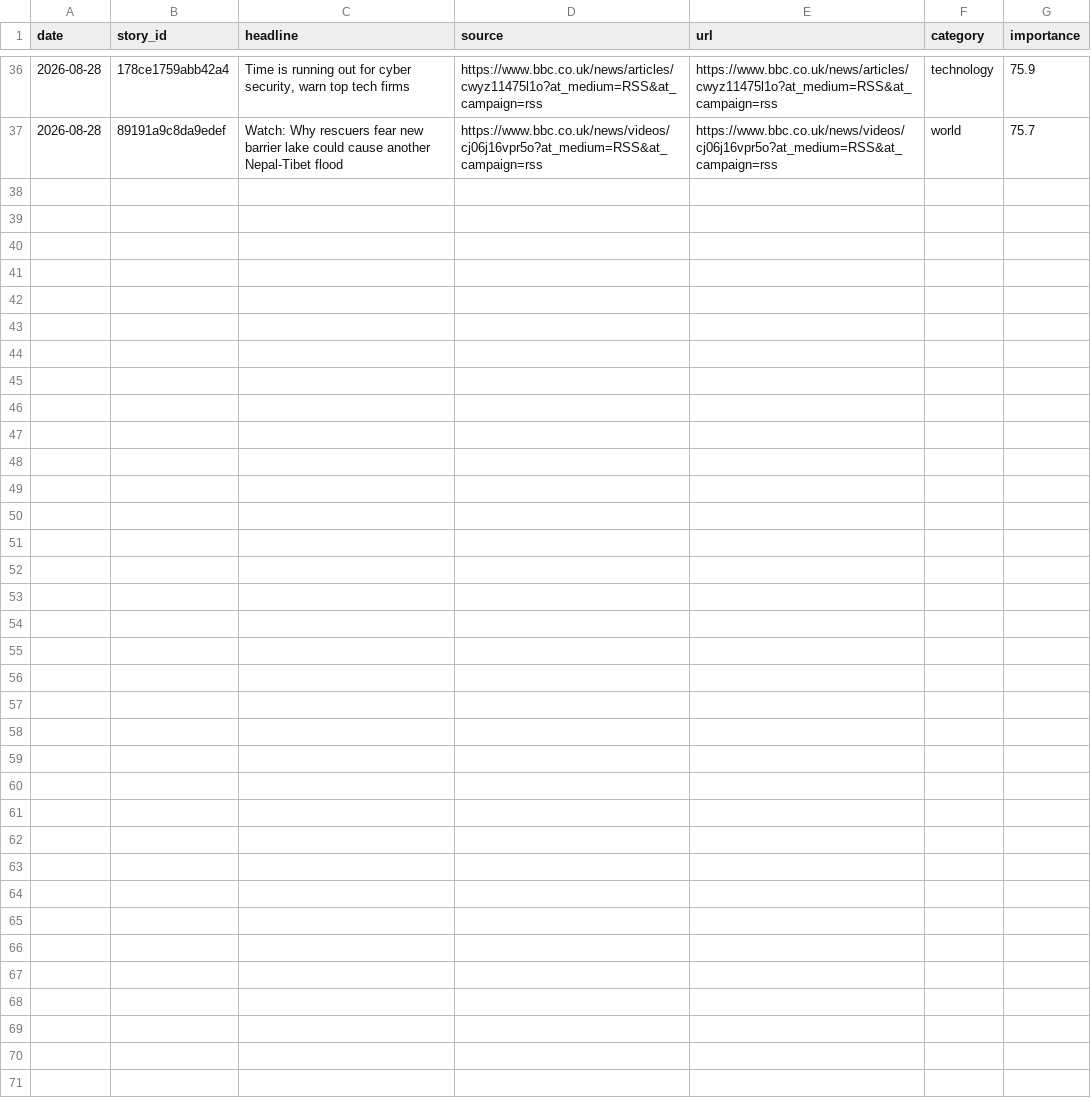
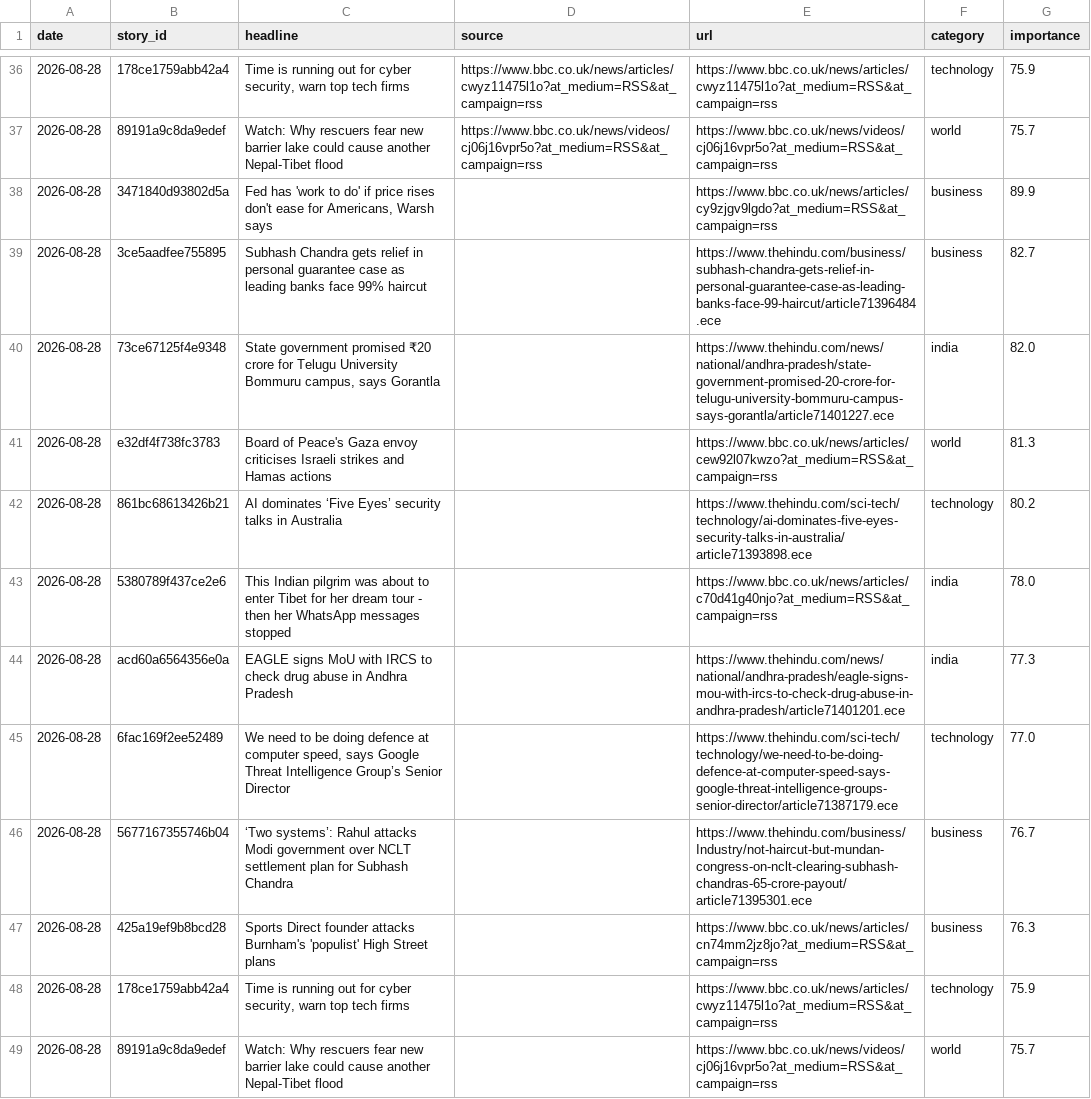
Before and after one commit to vishwasgarg5/news-knowledge-bot, a CSV file: data/news_history.csv, drawn as a sheet; only a part is shown, gaps mark what is left out; the diff names each change by its address in the sheet, - before the commit and + after, or states it on an @@ line.

```diff
--- a/data/news_history.csv
+++ b/data/news_history.csv
+row 38: 2026-08-28 | 3471840d93802d5a | Fed has 'work to do' if price rises don't ease for Americans, Warsh says |  | https://www.bbc.co.uk/news/articles/cy9zjgv9lgdo?at_medium=RSS&at_campaign=rss | business | 89.9
+row 39: 2026-08-28 | 3ce5aadfee755895 | Subhash Chandra gets relief in personal guarantee case as leading banks face 99% haircut |  | https://www.thehindu.com/business/subhash-chandra-gets-relief-in-personal-guarantee-case-as-leading-banks-face-99-haircut/article71396484.ece | business | 82.7
+row 40: 2026-08-28 | 73ce67125f4e9348 | State government promised ₹20 crore for Telugu University Bommuru campus, says Gorantla |  | https://www.thehindu.com/news/national/andhra-pradesh/state-government-promised-20-crore-for-telugu-university-bommuru-campus-says-gorantla/article71401227.ece | india | 82.0
+row 41: 2026-08-28 | e32df4f738fc3783 | Board of Peace's Gaza envoy criticises Israeli strikes and Hamas actions |  | https://www.bbc.co.uk/news/articles/cew92l07kwzo?at_medium=RSS&at_campaign=rss | world | 81.3
+row 42: 2026-08-28 | 861bc68613426b21 | AI dominates ‘Five Eyes’ security talks in Australia |  | https://www.thehindu.com/sci-tech/technology/ai-dominates-five-eyes-security-talks-in-australia/article71393898.ece | technology | 80.2
+row 43: 2026-08-28 | 5380789f437ce2e6 | This Indian pilgrim was about to enter Tibet for her dream tour - then her WhatsApp messages stopped |  | https://www.bbc.co.uk/news/articles/c70d41g40njo?at_medium=RSS&at_campaign=rss | india | 78.0
+row 44: 2026-08-28 | acd60a6564356e0a | EAGLE signs MoU with IRCS to check drug abuse in Andhra Pradesh |  | https://www.thehindu.com/news/national/andhra-pradesh/eagle-signs-mou-with-ircs-to-check-drug-abuse-in-andhra-pradesh/article71401201.ece | india | 77.3
+row 45: 2026-08-28 | 6fac169f2ee52489 | We need to be doing defence at computer speed, says Google Threat Intelligence Group’s Senior Director |  | https://www.thehindu.com/sci-tech/technology/we-need-to-be-doing-defence-at-computer-speed-says-google-threat-intelligence-groups-senior-director/article71387179.ece | technology | 77.0
+row 46: 2026-08-28 | 5677167355746b04 | ‘Two systems’: Rahul attacks Modi government over NCLT settlement plan for Subhash Chandra |  | https://www.thehindu.com/business/Industry/not-haircut-but-mundan-congress-on-nclt-clearing-subhash-chandras-65-crore-payout/article71395301.ece | business | 76.7
+row 47: 2026-08-28 | 425a19ef9b8bcd28 | Sports Direct founder attacks Burnham's 'populist' High Street plans |  | https://www.bbc.co.uk/news/articles/cn74mm2jz8jo?at_medium=RSS&at_campaign=rss | business | 76.3
+row 48: 2026-08-28 | 178ce1759abb42a4 | Time is running out for cyber security, warn top tech firms |  | https://www.bbc.co.uk/news/articles/cwyz11475l1o?at_medium=RSS&at_campaign=rss | technology | 75.9
+row 49: 2026-08-28 | 89191a9c8da9edef | Watch: Why rescuers fear new barrier lake could cause another Nepal-Tibet flood |  | https://www.bbc.co.uk/news/videos/cj06j16vpr5o?at_medium=RSS&at_campaign=rss | world | 75.7
```
